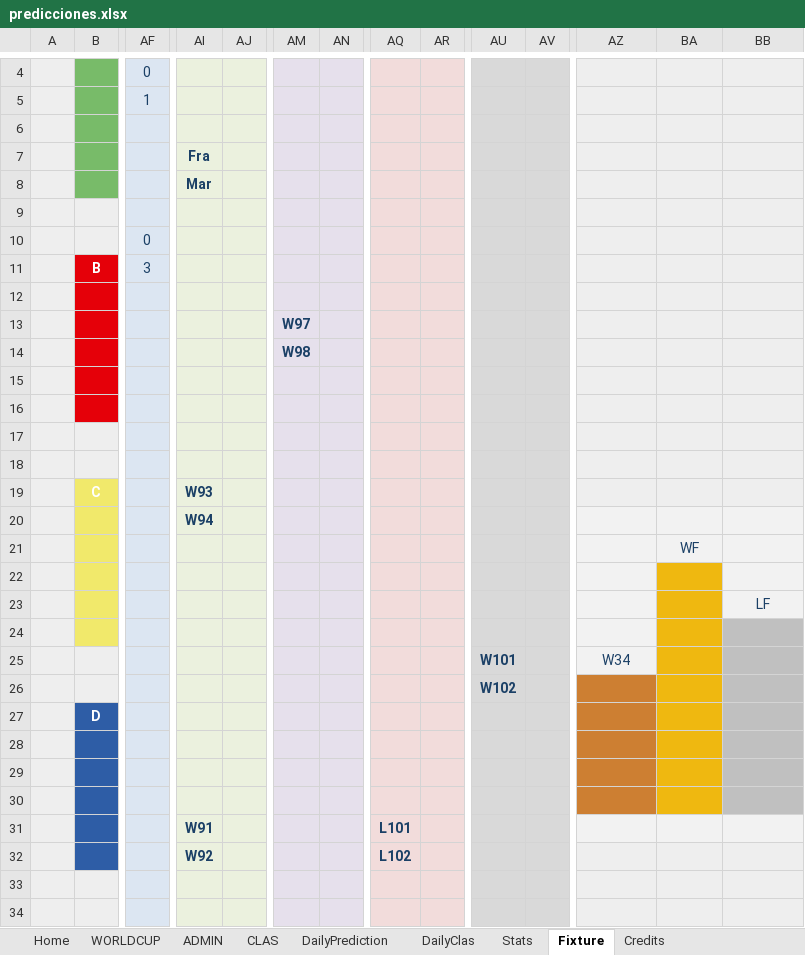
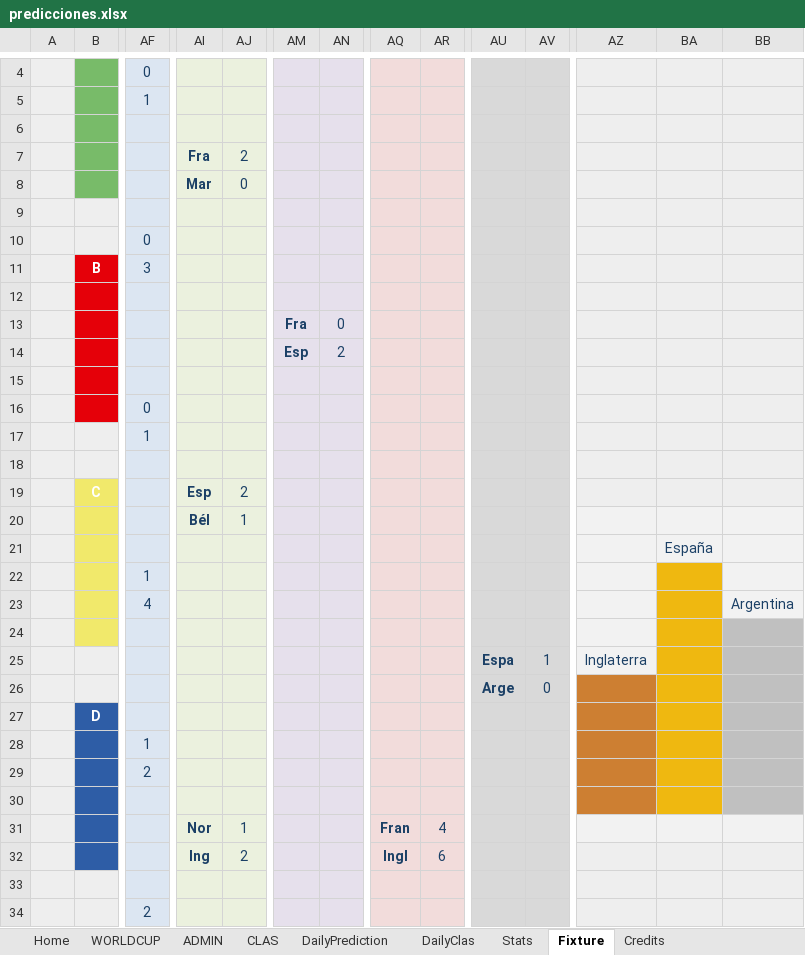
Before and after one commit to luis-dpm/Porra-mundial-2026, an Excel workbook: source/predicciones.xlsx, sheet Fixture, drawn as a sheet; only a part is shown, gaps mark what is left out; values as stored, in another font and other column widths than the file's, no borders; conditional formats not drawn; the diff covers the shown part only; the diff names each change by its address in the sheet, - before the commit and + after, or states it on an @@ line.

```diff
--- a/source/predicciones.xlsx (sheet Fixture)
+++ b/source/predicciones.xlsx (sheet Fixture)
-AJ7: (empty)
+AJ7: 2
-AJ8: (empty)
+AJ8: 0
-AM13: W97
+AM13: Fra
-AN13: (empty)
+AN13: 0
-AM14: W98
+AM14: Esp
-AN14: (empty)
+AN14: 2
-AF16: (empty)
+AF16: 0
-AF17: (empty)
+AF17: 1
-AI19: W93
+AI19: Esp
-AJ19: (empty)
+AJ19: 2
-AI20: W94
+AI20: Bél
-AJ20: (empty)
+AJ20: 1
-BA21: WF
+BA21: España
-AF22: (empty)
+AF22: 1
-AF23: (empty)
+AF23: 4
-BB23: LF
+BB23: Argentina
-AU25: W101
+AU25: Espa
-AV25: (empty)
+AV25: 1
-AZ25: W34
+AZ25: Inglaterra
-AU26: W102
+AU26: Arge
-AV26: (empty)
+AV26: 0
-AF28: (empty)
+AF28: 1
-AF29: (empty)
+AF29: 2
-AI31: W91
+AI31: Nor
-AJ31: (empty)
+AJ31: 1
-AQ31: L101
+AQ31: Fran
-AR31: (empty)
+AR31: 4
-AI32: W92
+AI32: Ing
-AJ32: (empty)
+AJ32: 2
-AQ32: L102
+AQ32: Ingl
-AR32: (empty)
+AR32: 6
-AF34: (empty)
+AF34: 2
```
Also changed, not shown: 15 edited cells elsewhere in this sheet, sheet DailyClas, sheet ADMIN, sheet DailyPrediction, sheet WORLDCUP, sheet CLAS, sheet Stats, 1 more sheet, hidden cells, charts or pictures.
